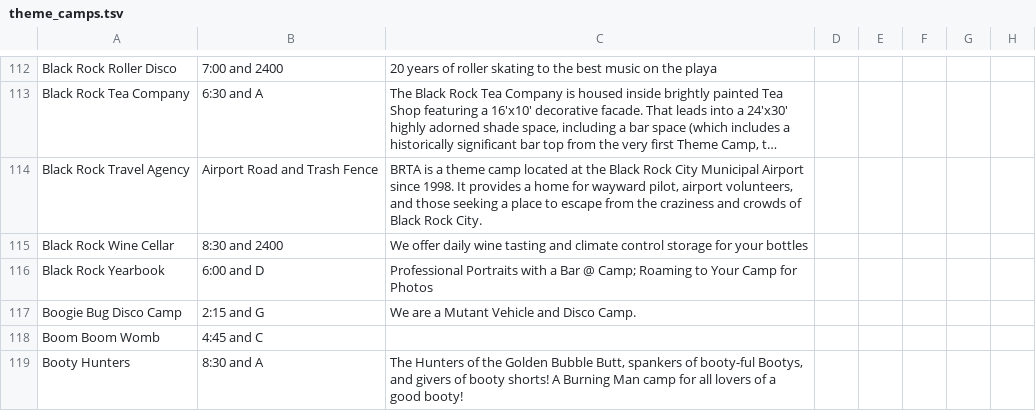
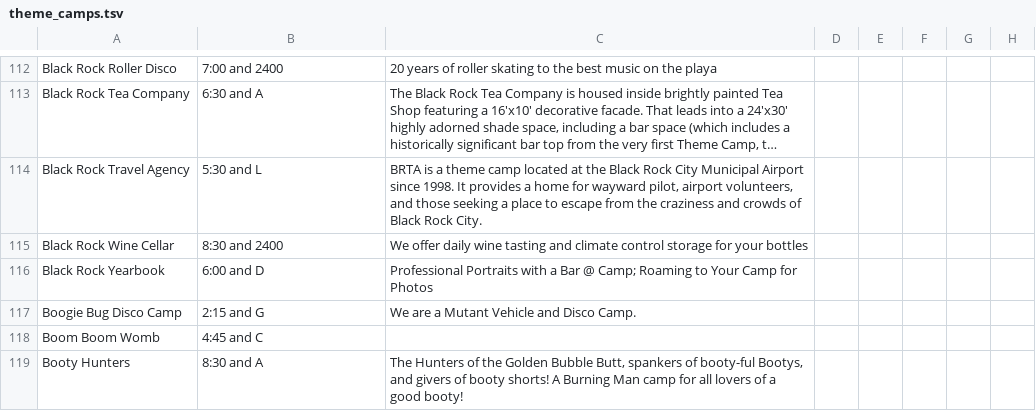
Before and after one commit to BrianHooper/BurningMan-Navigation, a TSV file: config/theme_camps.tsv, drawn as a sheet; only a part is shown, gaps mark what is left out; long unchanged cells end in …; the diff covers the shown part only; the diff names each change by its address in the sheet, - before the commit and + after, or states it on an @@ line.

```diff
--- a/config/theme_camps.tsv
+++ b/config/theme_camps.tsv
-B114: Airport Road and Trash Fence
+B114: 5:30 and L
```
Also changed, not shown: 29 edited cells elsewhere in this file.
